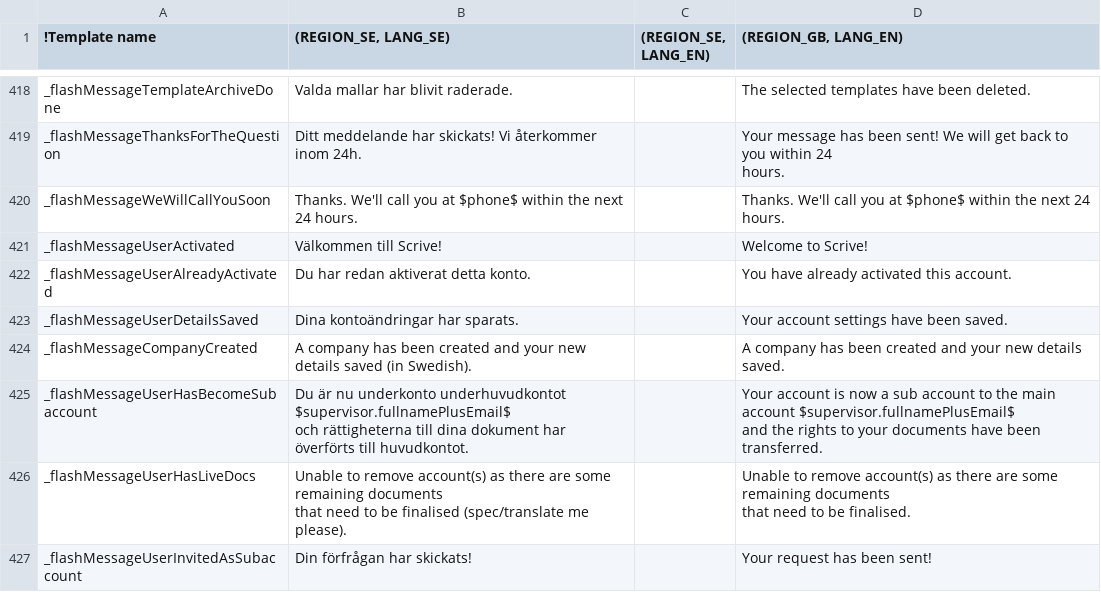
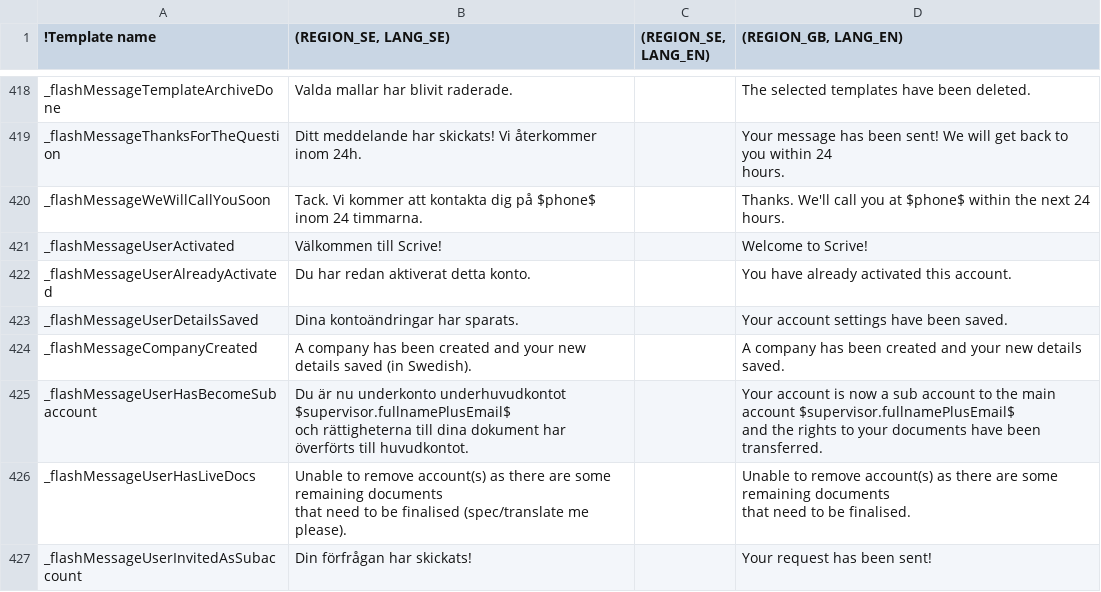
Before and after one commit to scrive/scrive-apidocs, a CSV file: texts/everything.csv, drawn as a sheet; only a part is shown, gaps mark what is left out; the diff names each change by its address in the sheet, - before the commit and + after, or states it on an @@ line.

Commit message:
teeny tiny text fix

```diff
--- a/texts/everything.csv
+++ b/texts/everything.csv
-B420 ((REGION_SE, LANG_SE)): Thanks. We'll call you at $phone$ within the next 24 hours.
+B420 ((REGION_SE, LANG_SE)): Tack. Vi kommer att kontakta dig på $phone$ inom 24 timmarna.
```
